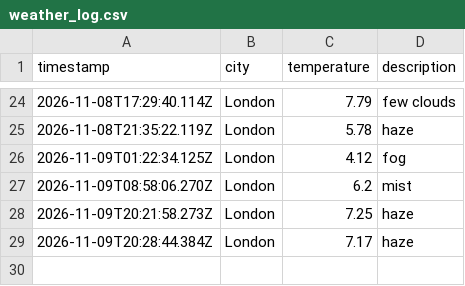
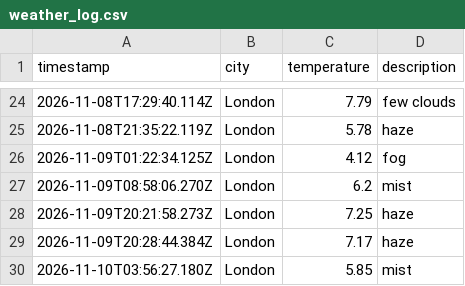
Before and after one commit to kimlxnh/weather_dataOps, a CSV file: data/weather_log.csv, drawn as a sheet; only a part is shown, gaps mark what is left out.

```diff
--- a/data/weather_log.csv
+++ b/data/weather_log.csv
@@ -29 +29,2 @@ timestamp,city,temperature,description
 2026-11-09T20:28:44.384Z,London,7.17,haze
+2026-11-10T03:56:27.180Z,London,5.85,mist
```
Also changed, not shown: 1 other file.
